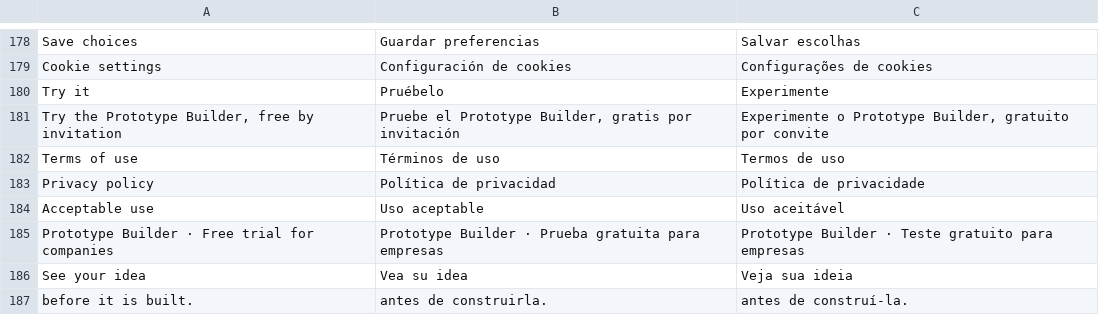
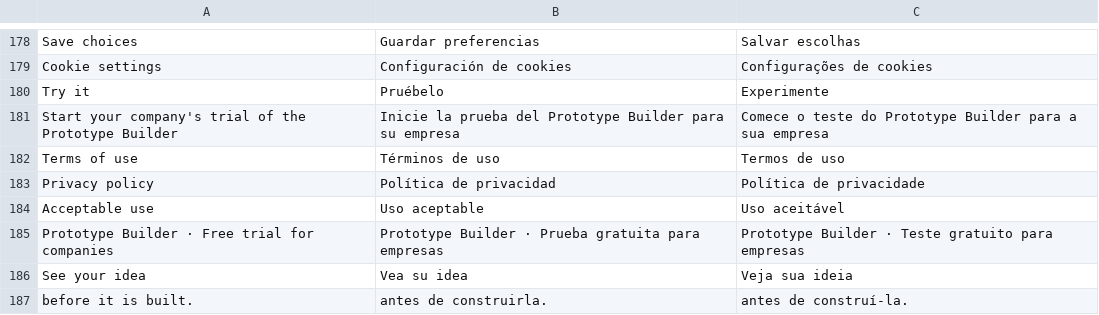
Before and after one commit to BeeverForge/beeverforge-website, a TSV file: scripts/translations.tsv, drawn as a sheet; only a part is shown, gaps mark what is left out; removed rows and columns are numbered as before the commit, all else as after; the diff names each change by its address in the sheet, - before the commit and + after, or states it on an @@ line.

Commit message:
The home page's trial link speaks of the company's trial

```diff
--- a/scripts/translations.tsv
+++ b/scripts/translations.tsv
-row 181: Try the Prototype Builder, free by invitation | Pruebe el Prototype Builder, gratis por invitación | Experimente o Prototype Builder, gratuito por convite
+row 181: Start your company's trial of the Prototype Builder | Inicie la prueba del Prototype Builder para su empresa | Comece o teste do Prototype Builder para a sua empresa
```
Also changed, not shown: 4 other files.
